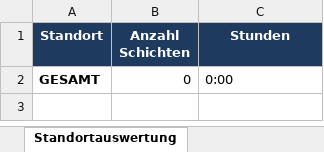
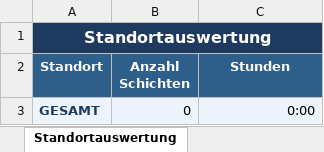
Before and after one commit to khalilnasri/AI-powered-Workforce-Management-Platform, an Excel workbook: backend/test_excel_v2_empty.xlsx, sheet Standortauswertung, drawn as a sheet; values as stored, in another font and other column widths than the file's, no borders; addresses are those after the commit; the diff names each change by its address in the sheet, - before the commit and + after, or states it on an @@ line.

```diff
--- a/backend/test_excel_v2_empty.xlsx (sheet Standortauswertung)
+++ b/backend/test_excel_v2_empty.xlsx (sheet Standortauswertung)
+row 1: Standortauswertung
-A2:C2 fill: #1E3A5F
+A2:C2 fill: #2E5F8A
-A3:C3 fill: none
+A3:C3 fill: #EEF4FB
-A3 text colour: black
+A3 text colour: #1E3A5F
-C3 alignment: left
+C3 alignment: right
```
Also changed, not shown: sheet Mitarbeiteruebersicht, sheet Arbeitszeiten, sheet Zusammenfassung, 54 other files.
